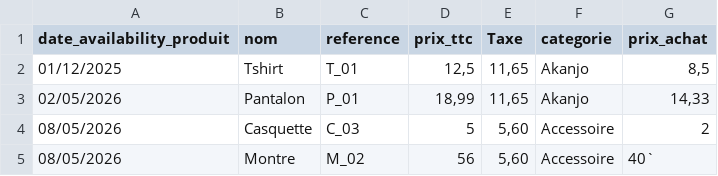
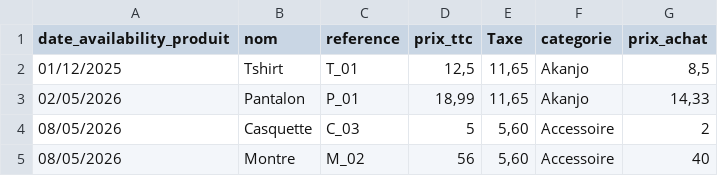
Before and after one commit to rrco4337/NewPresta, a CSV file: import-data-mai-26 - fichier1 (2).csv, drawn as a sheet.

```diff
--- a/import-data-mai-26 - fichier1 (2).csv
+++ b/import-data-mai-26 - fichier1 (2).csv
@@ -4,2 +4,2 @@ date_availability_produit,nom,reference,prix_ttc,Taxe,categorie,prix_achat
 08/05/2026,Casquette,C_03,5,"5,60",Accessoire,2
-08/05/2026,Montre,M_02,56,"5,60",Accessoire,40`
+08/05/2026,Montre,M_02,56,"5,60",Accessoire,40
```
Also changed, not shown: import-data-mai-26 - fichier3 (2).csv, 2 other files.
